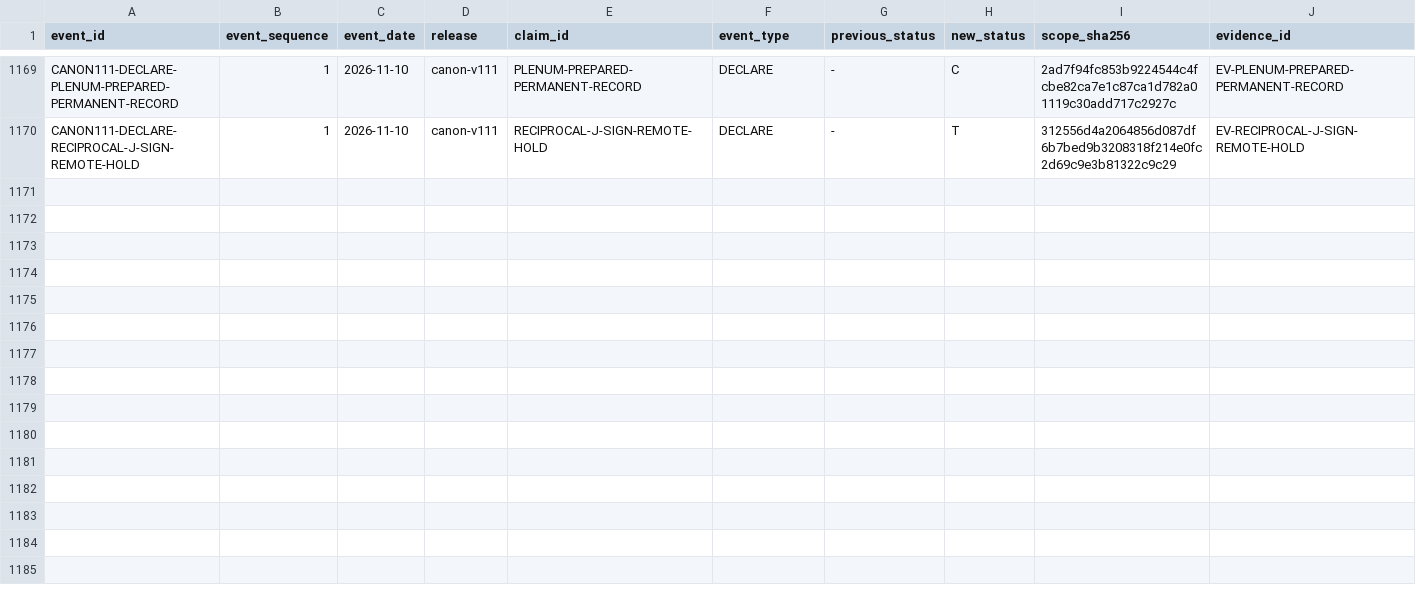
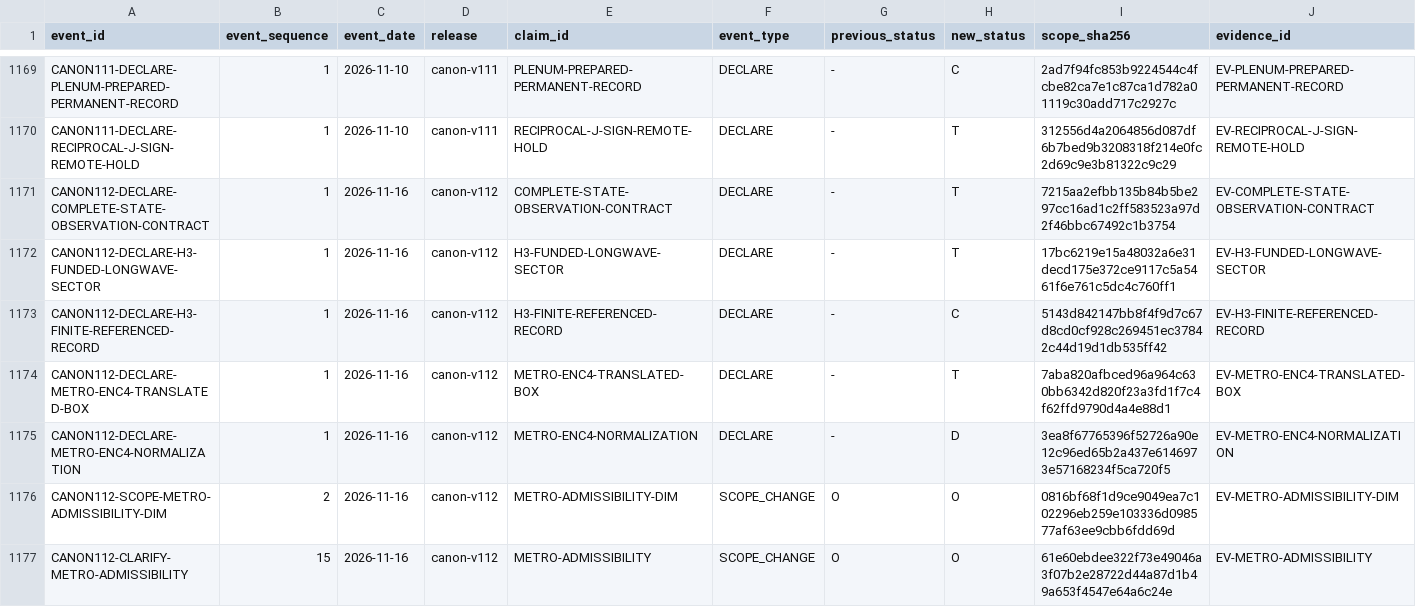
Before and after one commit to mathorn1973/twist-j, a TSV file: canon/HISTORY.tsv, drawn as a sheet; only a part is shown, gaps mark what is left out; rows hold the shown columns only; the diff names each change by its address in the sheet, - before the commit and + after, or states it on an @@ line.

Commit message:
Fold Canon v112 candidate: typed synthesis and exact observation contracts

```diff
--- a/canon/HISTORY.tsv
+++ b/canon/HISTORY.tsv
+row 1171: CANON112-DECLARE-COMPLETE-STATE-OBSERVATION-CONTRACT | 1 | 2026-11-16 | canon-v112 | COMPLETE-STATE-OBSERVATION-CONTRACT | DECLARE | - | T | 7215aa2efbb135b84b5be297cc16ad1c2ff583523a97d2f46bbc67492c1b3754 | EV-COMPLETE-STATE-OBSERVATION-CONTRACT
+row 1172: CANON112-DECLARE-H3-FUNDED-LONGWAVE-SECTOR | 1 | 2026-11-16 | canon-v112 | H3-FUNDED-LONGWAVE-SECTOR | DECLARE | - | T | 17bc6219e15a48032a6e31decd175e372ce9117c5a5461f6e761c5dc4c760ff1 | EV-H3-FUNDED-LONGWAVE-SECTOR
+row 1173: CANON112-DECLARE-H3-FINITE-REFERENCED-RECORD | 1 | 2026-11-16 | canon-v112 | H3-FINITE-REFERENCED-RECORD | DECLARE | - | C | 5143d842147bb8f4f9d7c67d8cd0cf928c269451ec37842c44d19d1db535ff42 | EV-H3-FINITE-REFERENCED-RECORD
+row 1174: CANON112-DECLARE-METRO-ENC4-TRANSLATED-BOX | 1 | 2026-11-16 | canon-v112 | METRO-ENC4-TRANSLATED-BOX | DECLARE | - | T | 7aba820afbced96a964c630bb6342d820f23a3fd1f7c4f62ffd9790d4a4e88d1 | EV-METRO-ENC4-TRANSLATED-BOX
+row 1175: CANON112-DECLARE-METRO-ENC4-NORMALIZATION | 1 | 2026-11-16 | canon-v112 | METRO-ENC4-NORMALIZATION | DECLARE | - | D | 3ea8f67765396f52726a90e12c96ed65b2a437e6146973e57168234f5ca720f5 | EV-METRO-ENC4-NORMALIZATION
+row 1176: CANON112-SCOPE-METRO-ADMISSIBILITY-DIM | 2 | 2026-11-16 | canon-v112 | METRO-ADMISSIBILITY-DIM | SCOPE_CHANGE | O | O | 0816bf68f1d9ce9049ea7c102296eb259e103336d098577af63ee9cbb6fdd69d | EV-METRO-ADMISSIBILITY-DIM
+row 1177: CANON112-CLARIFY-METRO-ADMISSIBILITY | 15 | 2026-11-16 | canon-v112 | METRO-ADMISSIBILITY | SCOPE_CHANGE | O | O | 61e60ebdee322f73e49046a3f07b2e28722d44a87d1b49a653f4547e64a6c24e | EV-METRO-ADMISSIBILITY
```
Also changed, not shown: canon/CORE_SELECTION.tsv, canon/DEPENDENCIES.tsv, 14 other files.
